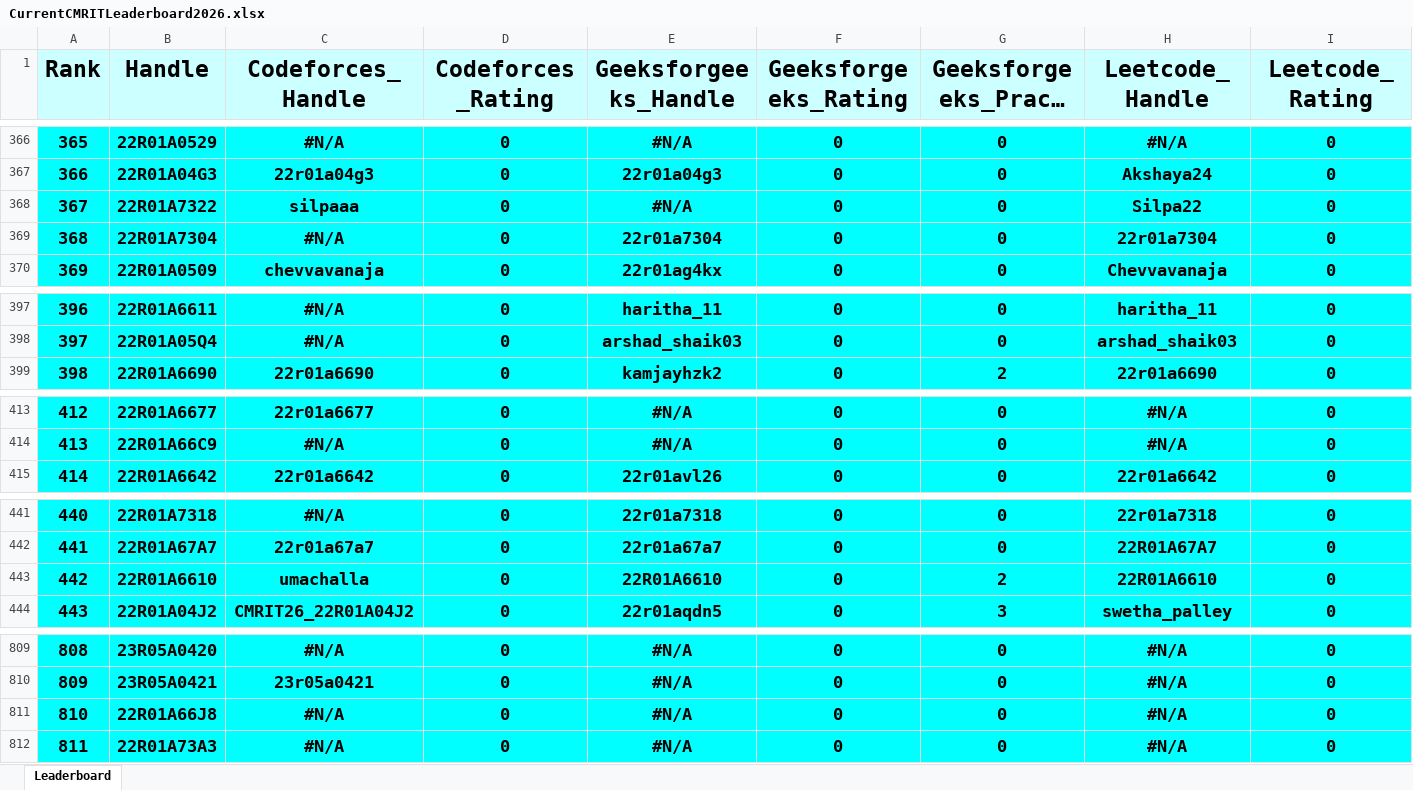
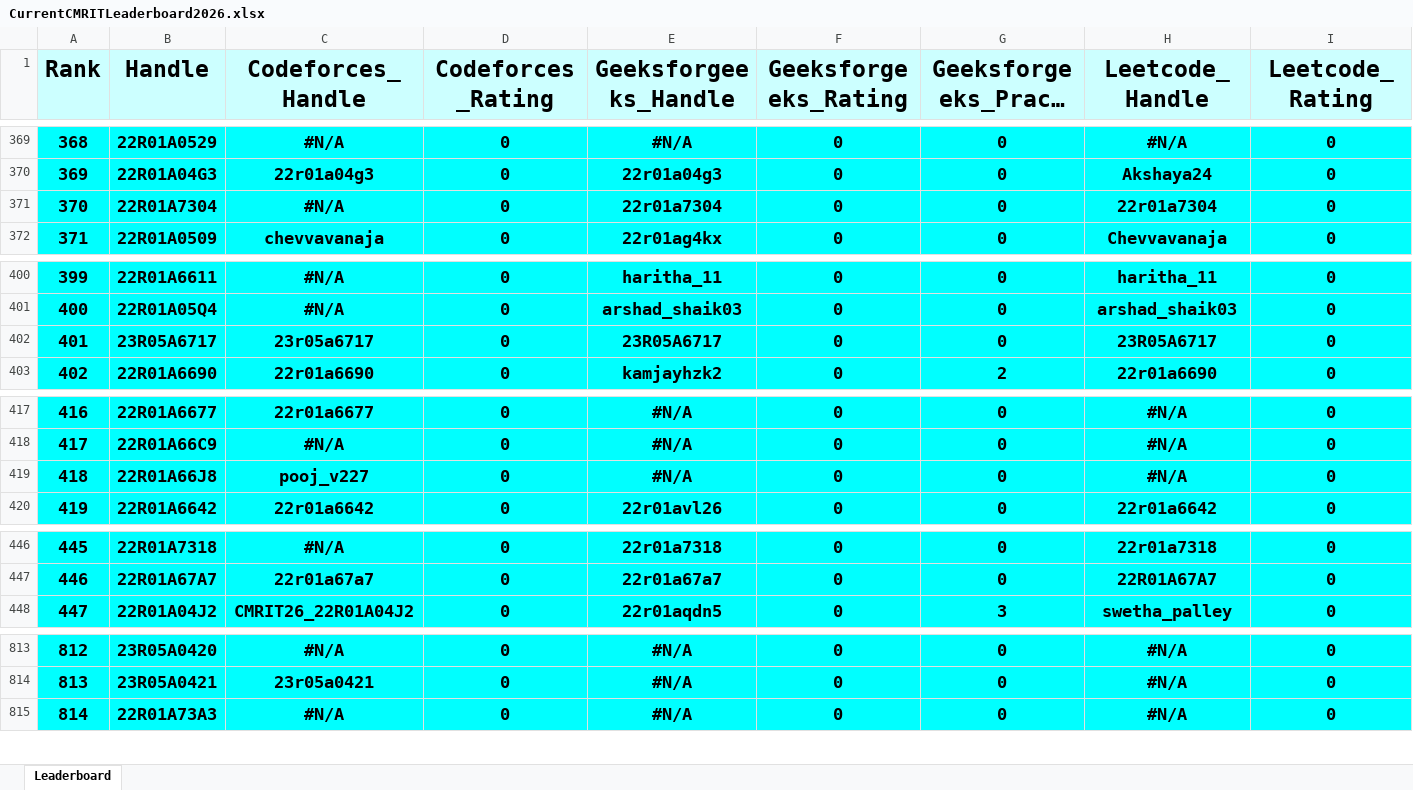
Before and after one commit to gabyah92/CMRIT2026Leaderboard, an Excel workbook: Leaderboards/CurrentCMRITLeaderboard2026.xlsx, sheet Leaderboard, drawn as a sheet; only a part is shown, gaps mark what is left out; long unchanged cells end in …; values as stored, in another font and other column widths than the file's, no borders; removed rows and columns are numbered as before the commit, all else as after; rows hold the shown columns only; the diff covers the shown part only; the diff names each change by its address in the sheet, - before the commit and + after, or states it on an @@ line.

```diff
--- a/Leaderboards/CurrentCMRITLeaderboard2026.xlsx (sheet Leaderboard)
+++ b/Leaderboards/CurrentCMRITLeaderboard2026.xlsx (sheet Leaderboard)
@@ column A (Rank) renumbered between rows 178 and 1004 @@
-row 368: 367 | 22R01A7322 | silpaaa | 0 | #N/A | 0 | 0 | Silpa22 | 0
+row 402: 401 | 23R05A6717 | 23r05a6717 | 0 | 23R05A6717 | 0 | 0 | 23R05A6717 | 0
+row 419: 418 | 22R01A66J8 | pooj_v227 | 0 | #N/A | 0 | 0 | #N/A | 0
-row 443: 442 | 22R01A6610 | umachalla | 0 | 22R01A6610 | 0 | 2 | 22R01A6610 | 0
-row 811: 810 | 22R01A66J8 | #N/A | 0 | #N/A | 0 | 0 | #N/A | 0
```
Also changed, not shown: 5 added rows, 4 removed rows and 34 edited cells elsewhere in this sheet.
